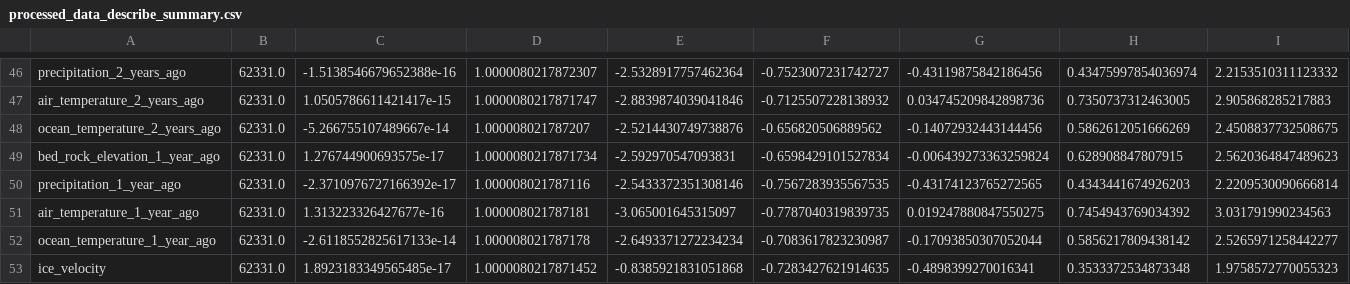
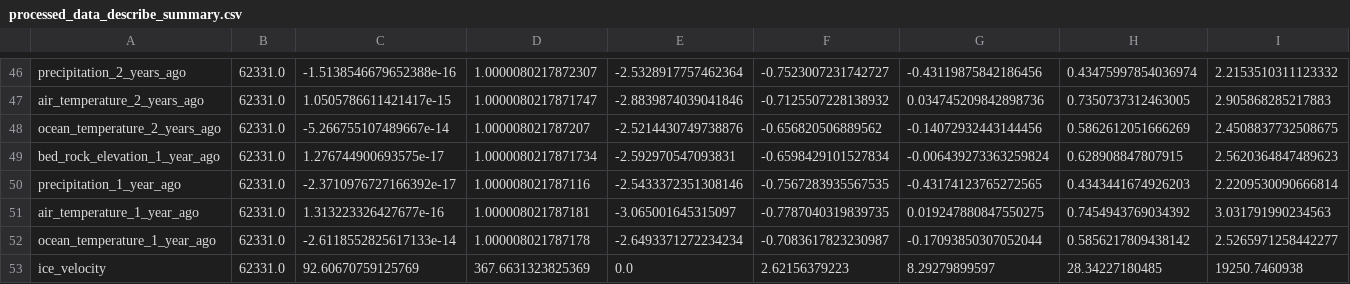
Before and after one commit to ten-z/Evolutionary-Machine-Learning, a CSV file: Low-res-more-variables/ice_velocity/processed_data_describe_summary.csv, drawn as a sheet; only a part is shown, gaps mark what is left out.

```diff
--- a/Low-res-more-variables/ice_velocity/processed_data_describe_summary.csv
+++ b/Low-res-more-variables/ice_velocity/processed_data_describe_summary.csv
@@ -52,2 +52,2 @@ air_temperature_1_year_ago,62331.0,1.313223326427677e-16,1.000008021787181,-3.06
 ocean_temperature_1_year_ago,62331.0,-2.6118552825617133e-14,1.000008021787178,-2.6493371272234234,-0.7083617823230987,-0.17093850307052044,0.5856217809438142,2.5265971258442277
-ice_velocity,62331.0,1.8923183349565485e-17,1.0000080217871452,-0.8385921831051868,-0.7283427621914635,-0.4898399270016341,0.3533372534873348,1.9758572770055323
+ice_velocity,62331.0,92.60670759125769,367.6631323825369,0.0,2.62156379223,8.29279899597,28.34227180485,19250.7460938
```
Also changed, not shown: Low-res-less-variables/ice_thickness/processed_data_describe_summary.csv, Low-res-less-variables/ice_velocity/processed_data_describe_summary.csv, 37 other files.
